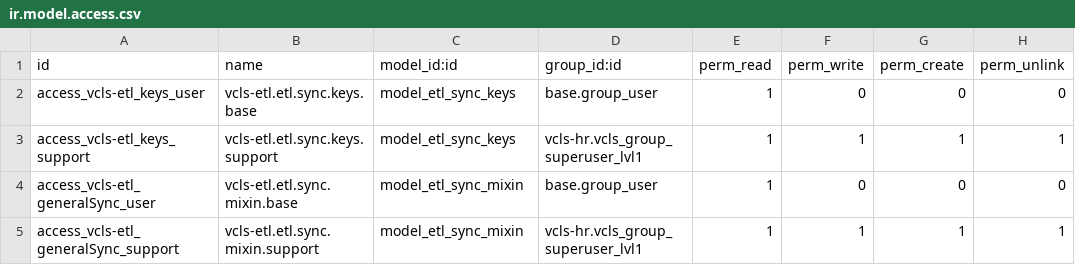
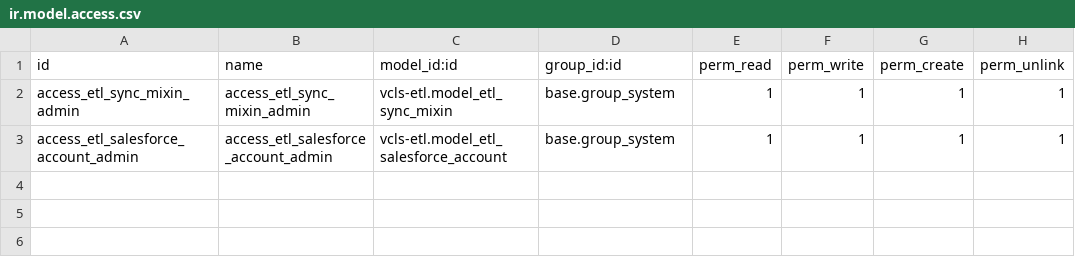
Before and after one commit to suningwz/odoo-vcls-module, a CSV file: vcls-etl/security/ir.model.access.csv, drawn as a sheet.

```diff
--- a/vcls-etl/security/ir.model.access.csv
+++ b/vcls-etl/security/ir.model.access.csv
@@ -1,5 +1,3 @@
 id,name,model_id:id,group_id:id,perm_read,perm_write,perm_create,perm_unlink
-access_vcls-etl_keys_user,vcls-etl.etl.sync.keys.base,model_etl_sync_keys,base.group_user,1,0,0,0
-access_vcls-etl_keys_support,vcls-etl.etl.sync.keys.support,model_etl_sync_keys,vcls-hr.vcls_group_superuser_lvl1,1,1,1,1
-access_vcls-etl_generalSync_user,vcls-etl.etl.sync.mixin.base,model_etl_sync_mixin,base.group_user,1,0,0,0
-access_vcls-etl_generalSync_support,vcls-etl.etl.sync.mixin.support,model_etl_sync_mixin,vcls-hr.vcls_group_superuser_lvl1,1,1,1,1
+access_etl_sync_mixin_admin,access_etl_sync_mixin_admin,vcls-etl.model_etl_sync_mixin,base.group_system,1,1,1,1
+access_etl_salesforce_account_admin,access_etl_salesforce_account_admin,vcls-etl.model_etl_salesforce_account,base.group_system,1,1,1,1
```
Also changed, not shown: 6 other files.
